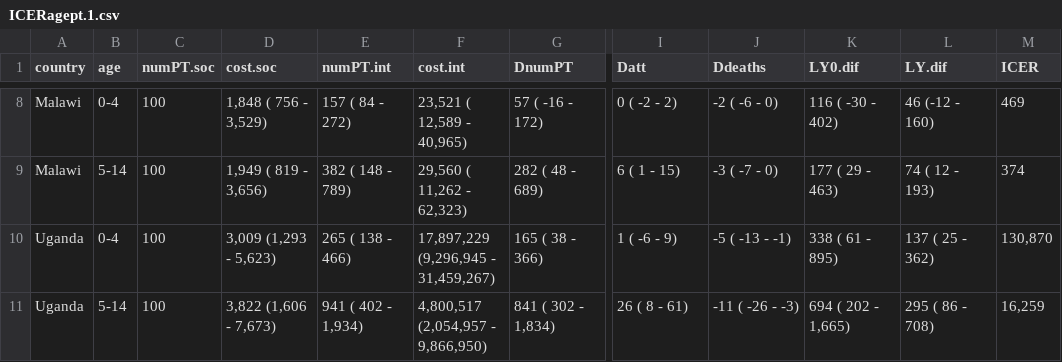
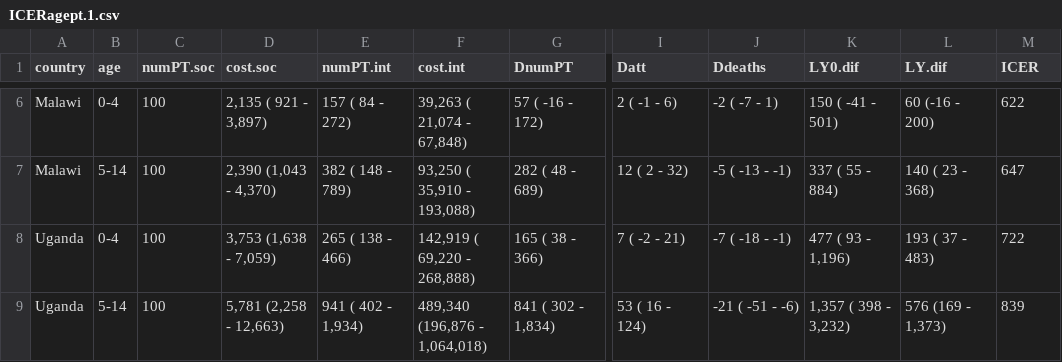
Before and after one commit to petedodd/tippi, a CSV file: model/outdata/ICERagept.1.csv, drawn as a sheet; only a part is shown, gaps mark what is left out; addresses are those after the commit; the diff covers the shown part only; the diff names each change by its address in the sheet, - before the commit and + after, or states it on an @@ line.

```diff
--- a/model/outdata/ICERagept.1.csv
+++ b/model/outdata/ICERagept.1.csv
-D6 (cost.soc): 1,848 ( 756 - 3,529)
+D6 (cost.soc): 2,135 ( 921 - 3,897)
-F6 (cost.int): 23,521 ( 12,589 - 40,965)
+F6 (cost.int): 39,263 ( 21,074 - 67,848)
-I6 (Datt): 0 ( -2 - 2)
+I6 (Datt): 2 ( -1 - 6)
-J6 (Ddeaths): -2 ( -6 - 0)
+J6 (Ddeaths): -2 ( -7 - 1)
-K6 (LY0.dif): 116 ( -30 - 402)
+K6 (LY0.dif): 150 ( -41 - 501)
-L6 (LY.dif): 46 (-12 - 160)
+L6 (LY.dif): 60 (-16 - 200)
-M6 (ICER): 469
+M6 (ICER): 622
-D7 (cost.soc): 1,949 ( 819 - 3,656)
+D7 (cost.soc): 2,390 (1,043 - 4,370)
-F7 (cost.int): 29,560 ( 11,262 - 62,323)
+F7 (cost.int): 93,250 ( 35,910 - 193,088)
-I7 (Datt): 6 ( 1 - 15)
+I7 (Datt): 12 ( 2 - 32)
-J7 (Ddeaths): -3 ( -7 - 0)
+J7 (Ddeaths): -5 ( -13 - -1)
-K7 (LY0.dif): 177 ( 29 - 463)
+K7 (LY0.dif): 337 ( 55 - 884)
-L7 (LY.dif): 74 ( 12 - 193)
+L7 (LY.dif): 140 ( 23 - 368)
-M7 (ICER): 374
+M7 (ICER): 647
-D8 (cost.soc): 3,009 (1,293 - 5,623)
+D8 (cost.soc): 3,753 (1,638 - 7,059)
-F8 (cost.int): 17,897,229 (9,296,945 - 31,459,267)
+F8 (cost.int): 142,919 ( 69,220 - 268,888)
-I8 (Datt): 1 ( -6 - 9)
+I8 (Datt): 7 ( -2 - 21)
-J8 (Ddeaths): -5 ( -13 - -1)
+J8 (Ddeaths): -7 ( -18 - -1)
-K8 (LY0.dif): 338 ( 61 - 895)
+K8 (LY0.dif): 477 ( 93 - 1,196)
-L8 (LY.dif): 137 ( 25 - 362)
+L8 (LY.dif): 193 ( 37 - 483)
-M8 (ICER): 130,870
+M8 (ICER): 722
-D9 (cost.soc): 3,822 (1,606 - 7,673)
+D9 (cost.soc): 5,781 (2,258 - 12,663)
-F9 (cost.int): 4,800,517 (2,054,957 - 9,866,950)
+F9 (cost.int): 489,340 (196,876 - 1,064,018)
-I9 (Datt): 26 ( 8 - 61)
+I9 (Datt): 53 ( 16 - 124)
-J9 (Ddeaths): -11 ( -26 - -3)
+J9 (Ddeaths): -21 ( -51 - -6)
-K9 (LY0.dif): 694 ( 202 - 1,665)
+K9 (LY0.dif): 1,357 ( 398 - 3,232)
-L9 (LY.dif): 295 ( 86 - 708)
+L9 (LY.dif): 576 (169 - 1,373)
-M9 (ICER): 16,259
+M9 (ICER): 839
```
Also changed, not shown: 2 removed rows and 42 edited cells elsewhere in this file, model/outdata/ACFcascade.1.csv, model/outdata/ICERpt.1.csv, 3 other files.
